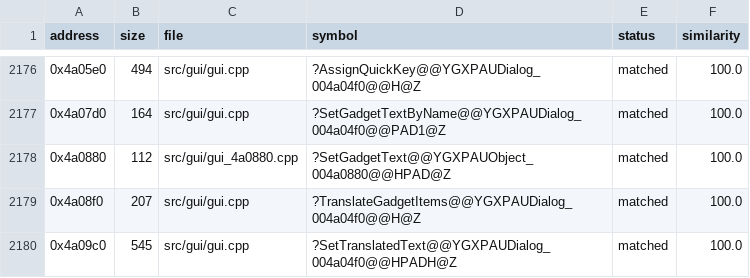
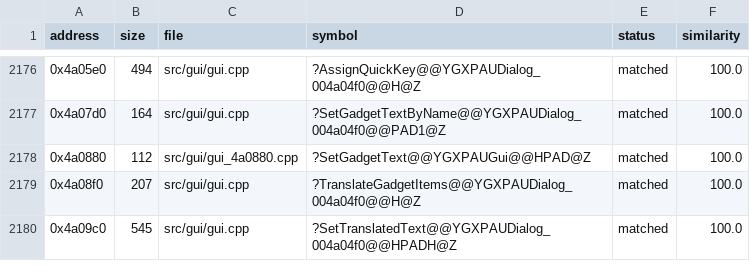
Before and after one commit to HectorBailey/byte-tactics, a CSV file: data/progress.csv, drawn as a sheet; only a part is shown, gaps mark what is left out.

```diff
--- a/data/progress.csv
+++ b/data/progress.csv
@@ -2177,3 +2177,3 @@ address,size,file,symbol,status,similarity
 0x4a07d0,164,src/gui/gui.cpp,?SetGadgetTextByName@@YGXPAUDialog_004a04f0@@PAD1@Z,matched,100.0
-0x4a0880,112,src/gui/gui_4a0880.cpp,?SetGadgetText@@YGXPAUObject_004a0880@@HPAD@Z,matched,100.0
+0x4a0880,112,src/gui/gui_4a0880.cpp,?SetGadgetText@@YGXPAUGui@@HPAD@Z,matched,100.0
 0x4a08f0,207,src/gui/gui.cpp,?TranslateGadgetItems@@YGXPAUDialog_004a04f0@@H@Z,matched,100.0
```
Also changed, not shown: 1 other file.
